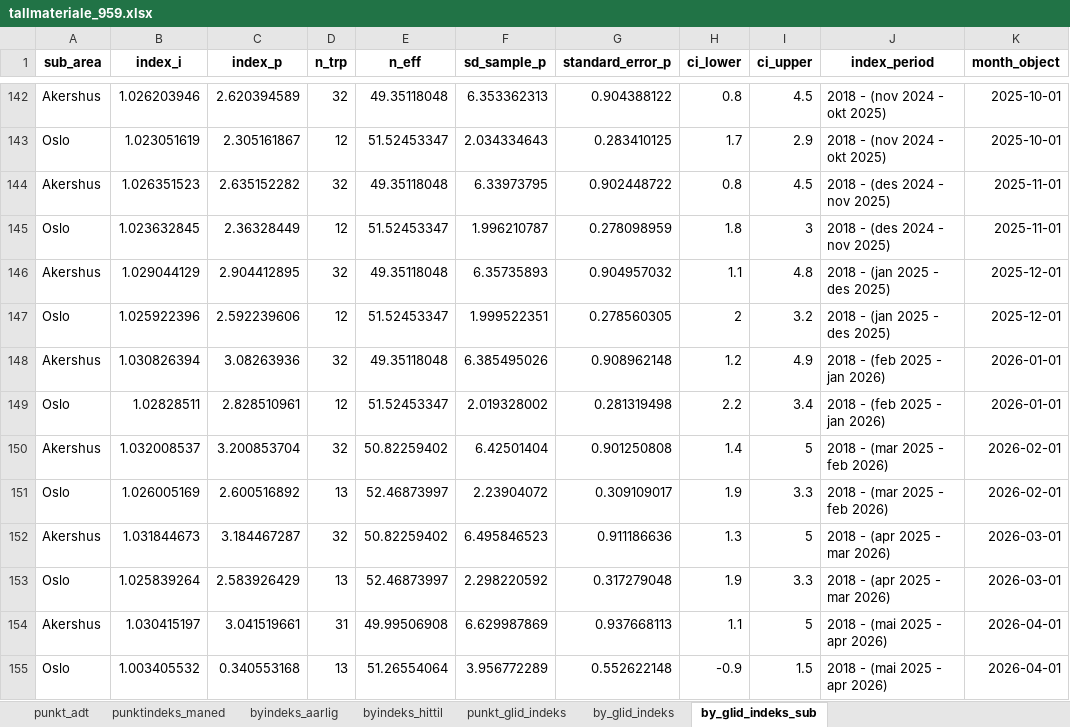
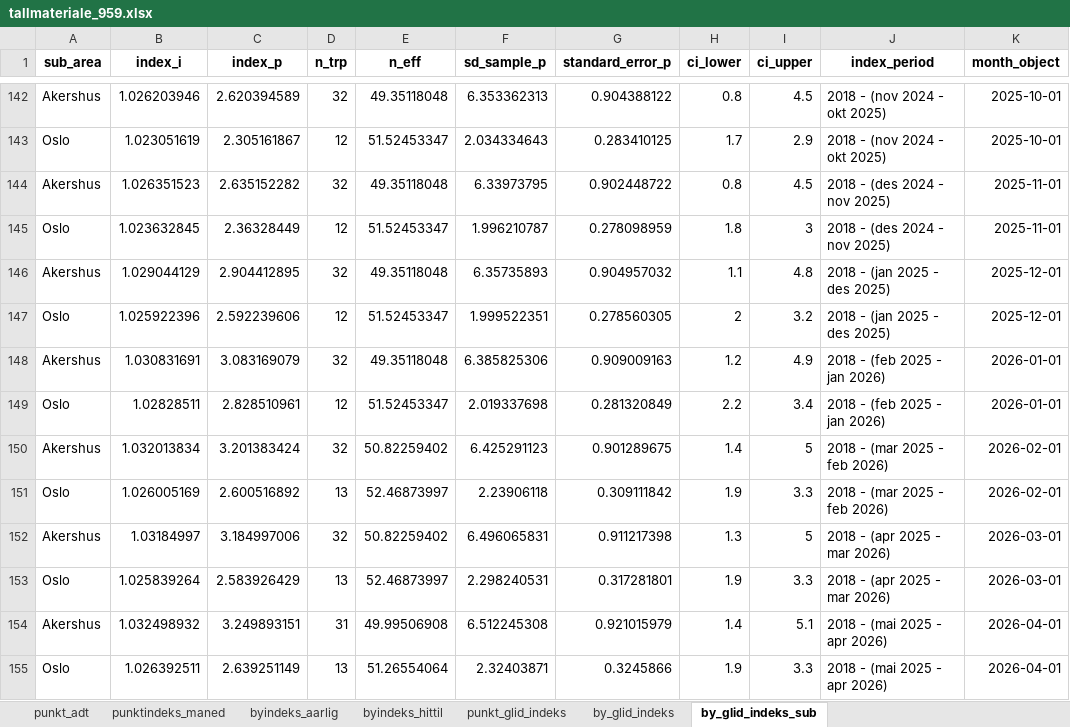
Before and after one commit to snohan/byindeks, an Excel workbook: data_indexpoints_tidy/tallmateriale_959.xlsx, sheet by_glid_indeks_sub, drawn as a sheet; only a part is shown, gaps mark what is left out; values as stored, in another font and other column widths than the file's, no borders; the diff covers the shown part only; the diff names each change by its address in the sheet, - before the commit and + after, or states it on an @@ line.

Commit message:
City index 26-08 T2 wrap up

```diff
--- a/data_indexpoints_tidy/tallmateriale_959.xlsx (sheet by_glid_indeks_sub)
+++ b/data_indexpoints_tidy/tallmateriale_959.xlsx (sheet by_glid_indeks_sub)
-B148 (index_i): 1.030826394
+B148 (index_i): 1.030831691
-C148 (index_p): 3.08263936
+C148 (index_p): 3.083169079
-F148 (sd_sample_p): 6.385495026
+F148 (sd_sample_p): 6.385825306
-G148 (standard_error_p): 0.908962148
+G148 (standard_error_p): 0.909009163
-F149 (sd_sample_p): 2.019328002
+F149 (sd_sample_p): 2.019337698
-G149 (standard_error_p): 0.281319498
+G149 (standard_error_p): 0.281320849
-B150 (index_i): 1.032008537
+B150 (index_i): 1.032013834
-C150 (index_p): 3.200853704
+C150 (index_p): 3.201383424
-F150 (sd_sample_p): 6.42501404
+F150 (sd_sample_p): 6.425291123
-G150 (standard_error_p): 0.901250808
+G150 (standard_error_p): 0.901289675
-F151 (sd_sample_p): 2.23904072
+F151 (sd_sample_p): 2.23906118
-G151 (standard_error_p): 0.309109017
+G151 (standard_error_p): 0.309111842
-B152 (index_i): 1.031844673
+B152 (index_i): 1.03184997
-C152 (index_p): 3.184467287
+C152 (index_p): 3.184997006
-F152 (sd_sample_p): 6.495846523
+F152 (sd_sample_p): 6.496065831
-G152 (standard_error_p): 0.911186636
+G152 (standard_error_p): 0.911217398
-F153 (sd_sample_p): 2.298220592
+F153 (sd_sample_p): 2.298240531
-G153 (standard_error_p): 0.317279048
+G153 (standard_error_p): 0.317281801
-B154 (index_i): 1.030415197
+B154 (index_i): 1.032498932
-C154 (index_p): 3.041519661
+C154 (index_p): 3.249893151
-F154 (sd_sample_p): 6.629987869
+F154 (sd_sample_p): 6.512245308
-G154 (standard_error_p): 0.937668113
+G154 (standard_error_p): 0.921015979
-H154 (ci_lower): 1.1
+H154 (ci_lower): 1.4
-I154 (ci_upper): 5
+I154 (ci_upper): 5.1
-B155 (index_i): 1.003405532
+B155 (index_i): 1.026392511
-C155 (index_p): 0.340553168
+C155 (index_p): 2.639251149
-F155 (sd_sample_p): 3.956772289
+F155 (sd_sample_p): 2.32403871
-G155 (standard_error_p): 0.552622148
+G155 (standard_error_p): 0.3245866
-H155 (ci_lower): -0.9
+H155 (ci_lower): 1.9
-I155 (ci_upper): 1.5
+I155 (ci_upper): 3.3
```
Also changed, not shown: 6 added rows and 164 edited cells elsewhere in this sheet, sheet punkt_glid_indeks, sheet by_glid_indeks, sheet byindeks_hittil, sheet punktindeks_maned, sheet punkt_adt, sheet byindeks_aarlig, data_indexpoints_tidy/tallmateriale_19954.xlsx, data_indexpoints_tidy/tallmateriale_20952.xlsx, 4 other files.
